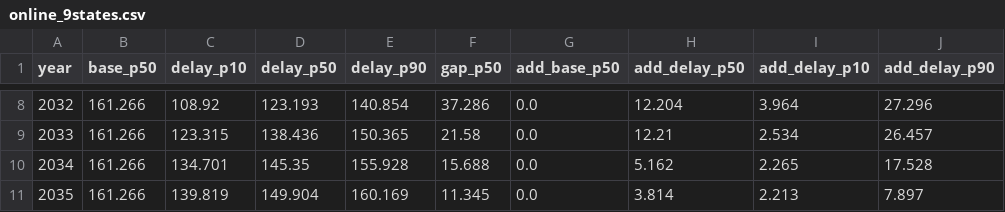
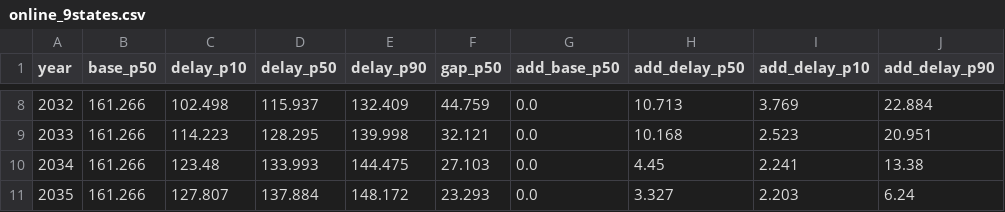
Before and after one commit to sjoonkwon0531/aicapex, a CSV file: tools/dcpipeline/out/online_9states.csv, drawn as a sheet; only a part is shown, gaps mark what is left out; the diff covers the shown part only.

```diff
--- a/tools/dcpipeline/out/online_9states.csv
+++ b/tools/dcpipeline/out/online_9states.csv
@@ -8,4 +8,4 @@ year,base_p50,delay_p10,delay_p50,delay_p90,gap_p50,add_base_p50,add_delay_p50,a
-2032,161.266,108.92,123.193,140.854,37.286,0.0,12.204,3.964,27.296
-2033,161.266,123.315,138.436,150.365,21.58,0.0,12.21,2.534,26.457
-2034,161.266,134.701,145.35,155.928,15.688,0.0,5.162,2.265,17.528
-2035,161.266,139.819,149.904,160.169,11.345,0.0,3.814,2.213,7.897
+2032,161.266,102.498,115.937,132.409,44.759,0.0,10.713,3.769,22.884
+2033,161.266,114.223,128.295,139.998,32.121,0.0,10.168,2.523,20.951
+2034,161.266,123.48,133.993,144.475,27.103,0.0,4.45,2.241,13.38
+2035,161.266,127.807,137.884,148.172,23.293,0.0,3.327,2.203,6.24
```
Also changed, not shown: 30 edited cells elsewhere in this file, tools/dcpipeline/out/conversion.csv, tools/dcpipeline/out/counterfactuals.csv, 18 other files.
